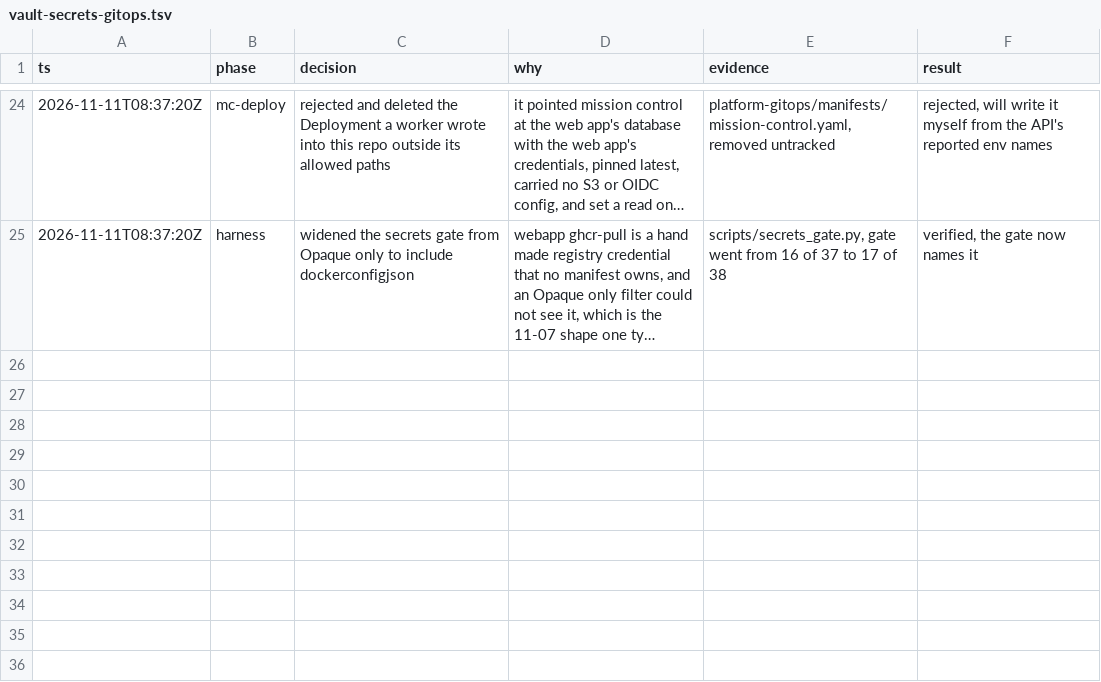
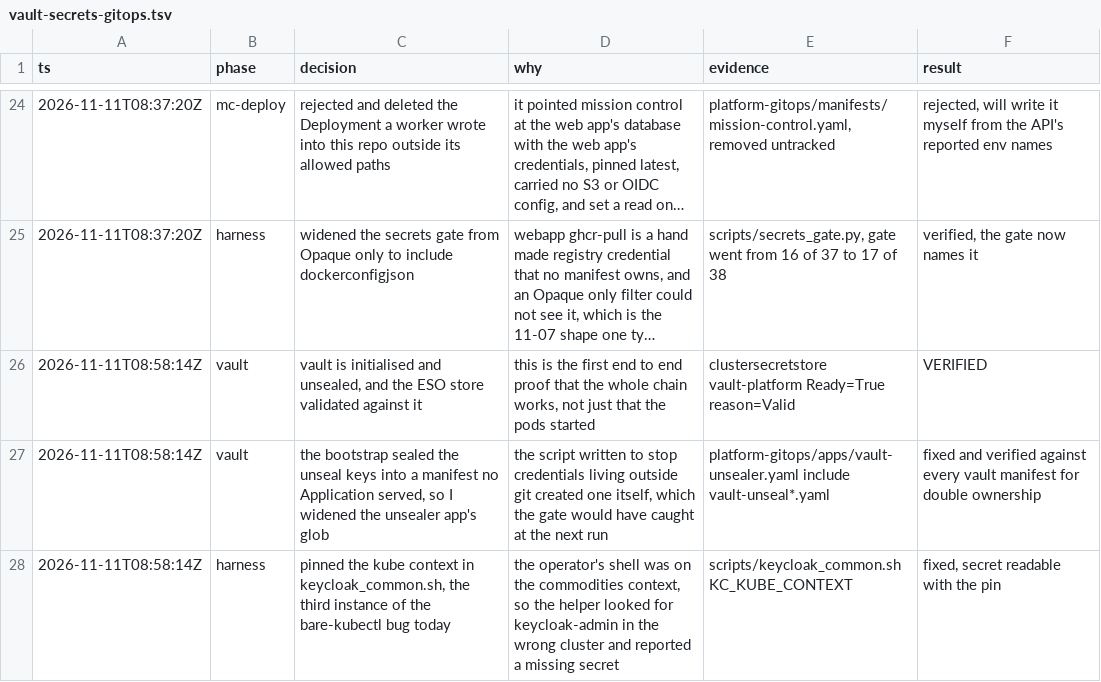
Before and after one commit to khaidao2/sentiment_pulse, a TSV file: .audit/vault-secrets-gitops.tsv, drawn as a sheet; only a part is shown, gaps mark what is left out; long unchanged cells end in …; the diff names each change by its address in the sheet, - before the commit and + after, or states it on an @@ line.

```diff
--- a/.audit/vault-secrets-gitops.tsv
+++ b/.audit/vault-secrets-gitops.tsv
+row 26: 2026-11-11T08:58:14Z | vault | vault is initialised and unsealed, and the ESO store validated against it | this is the first end to end proof that the whole chain works, not just that the pods started | clustersecretstore vault-platform Ready=True reason=Valid | VERIFIED
+row 27: 2026-11-11T08:58:14Z | vault | the bootstrap sealed the unseal keys into a manifest no Application served, so I widened the unsealer app's glob | the script written to stop credentials living outside git created one itself, which the gate would have caught at the next run | platform-gitops/apps/vault-unsealer.yaml include vault-unseal*.yaml | fixed and verified against every vault manifest for double ownership
+row 28: 2026-11-11T08:58:14Z | harness | pinned the kube context in keycloak_common.sh, the third instance of the bare-kubectl bug today | the operator's shell was on the commodities context, so the helper looked for keycloak-admin in the wrong cluster and reported a missing secret | scripts/keycloak_common.sh KC_KUBE_CONTEXT | fixed, secret readable with the pin
```
Also changed, not shown: 5 other files.
